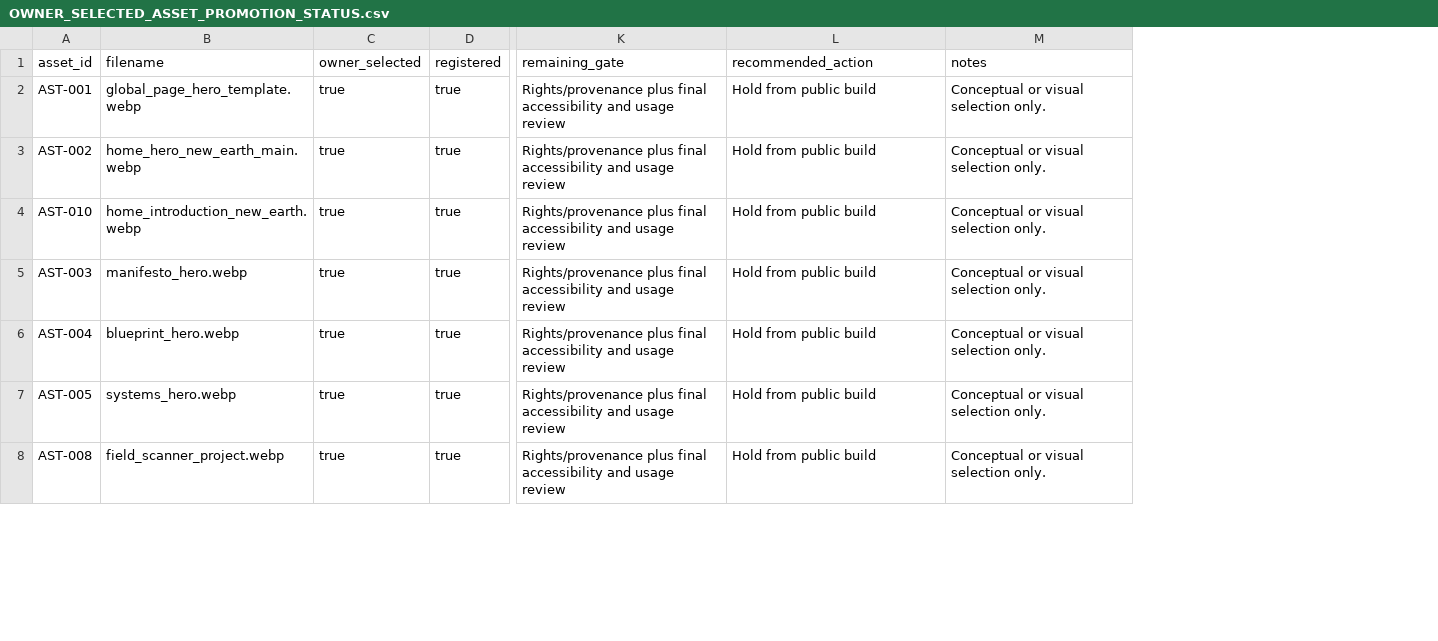
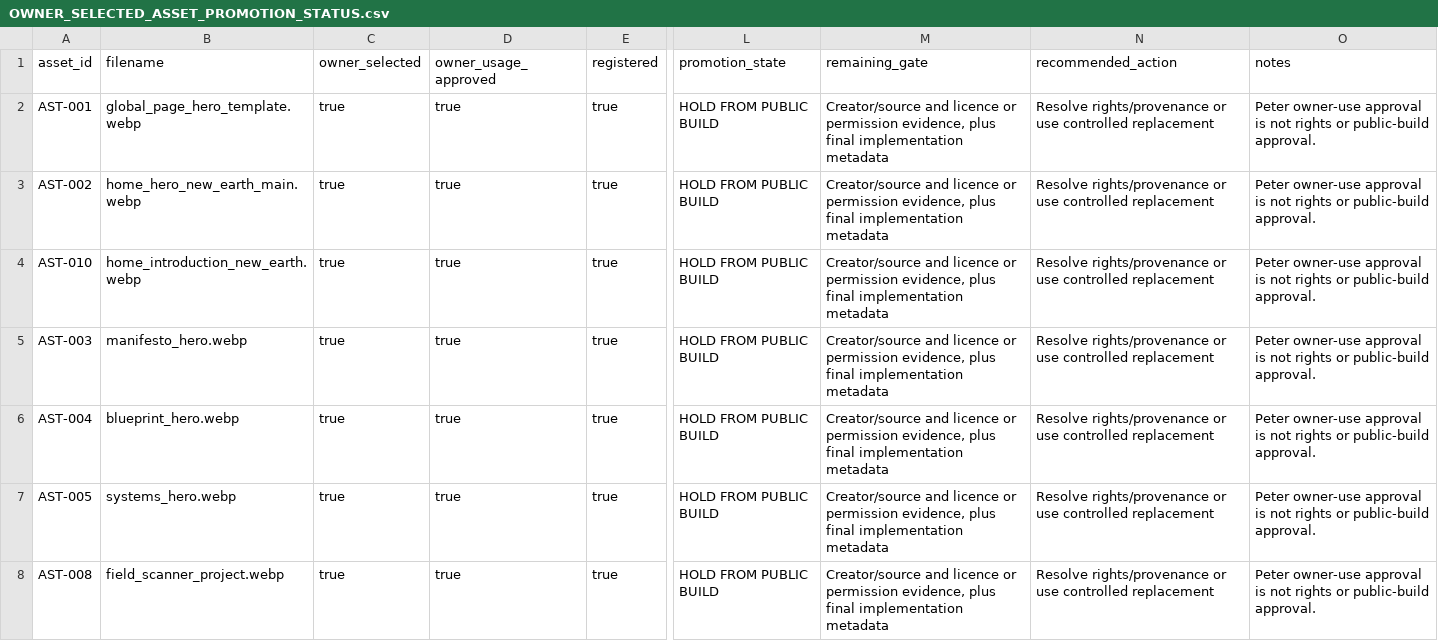
Before and after one commit to ellisp832019/new_earth_website, a CSV file: 01_STRATEGY/WA-05/ASSET_REVIEW/OWNER_SELECTED_ASSET_PROMOTION_STATUS.csv, drawn as a sheet; only a part is shown, gaps mark what is left out; addresses are those after the commit; the diff covers the shown part only; the diff names each change by its address in the sheet, - before the commit and + after, or states it on an @@ line.

Commit message:
docs(website): close owner asset approval gate

```diff
--- a/01_STRATEGY/WA-05/ASSET_REVIEW/OWNER_SELECTED_ASSET_PROMOTION_STATUS.csv
+++ b/01_STRATEGY/WA-05/ASSET_REVIEW/OWNER_SELECTED_ASSET_PROMOTION_STATUS.csv
+column D (owner_usage_approved), rows 2-8: all true
+column L (promotion_state), rows 2-8: all HOLD FROM PUBLIC BUILD
-M2:M8 (remaining_gate): Rights/provenance plus final accessibility and usage review
+M2:M8 (remaining_gate): Creator/source and licence or permission evidence, plus final implementation metadata
-N2:N8 (recommended_action): Hold from public build
+N2:N8 (recommended_action): Resolve rights/provenance or use controlled replacement
-O2:O8 (notes): Conceptual or visual selection only.
+O2:O8 (notes): Peter owner-use approval is not rights or public-build approval.
```
Also changed, not shown: 72 edited cells elsewhere in this file, 01_STRATEGY/WA-05/ASSET_REVIEW/WEBSITE_ASSET_MASTER_REGISTER.csv, 7 other files.
